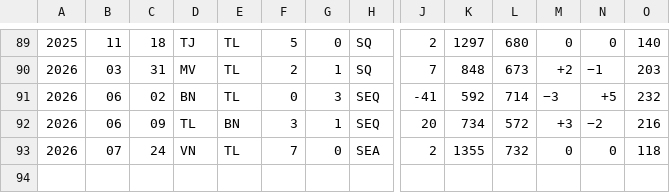
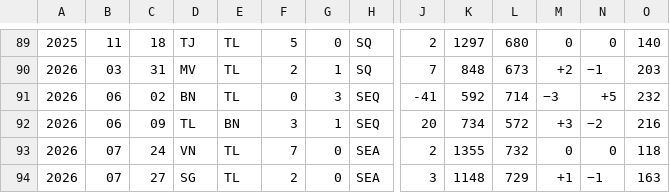
Before and after one commit to nfelo/nfelo.github.io, a TSV file: source/elo_pages/East_Timor.tsv, drawn as a sheet; only a part is shown, gaps mark what is left out; rows hold the shown columns only; the diff names each change by its address in the sheet, - before the commit and + after, or states it on an @@ line.

```diff
--- a/source/elo_pages/East_Timor.tsv
+++ b/source/elo_pages/East_Timor.tsv
+row 94: 2026 | 07 | 27 | SG | TL | 2 | 0 | SEA | 3 | 1148 | 729 | +1 | −1 | 163
```
Also changed, not shown: source/World.tsv, source/elo_pages/Cambodia.tsv, 7 other files.
